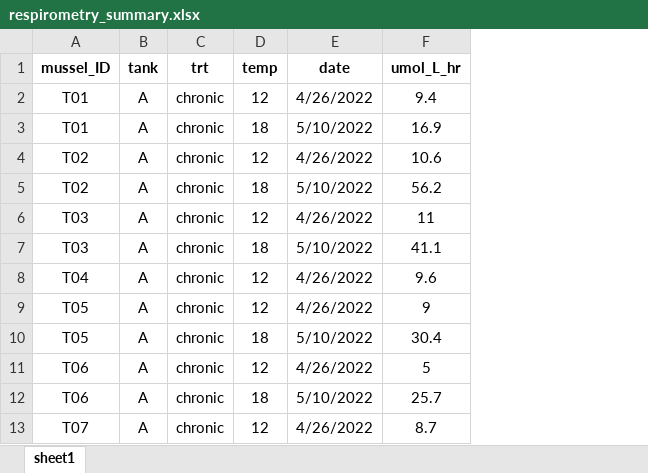
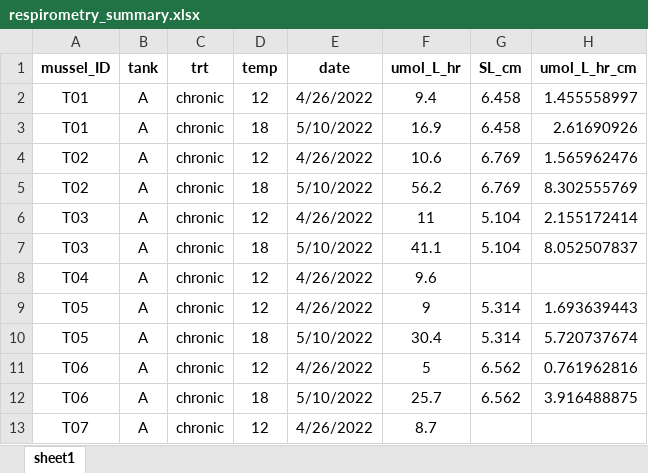
Before and after one commit to aspencoyle/fish541_lab, an Excel workbook: respirometry/output/respirometry_summary.xlsx, sheet sheet1, drawn as a sheet; only a part is shown; values as stored, in another font and other column widths than the file's, no borders; the diff names each change by its address in the sheet, - before the commit and + after, or states it on an @@ line.

Commit message:
size corrected respirometry data

```diff
--- a/respirometry/output/respirometry_summary.xlsx (sheet sheet1)
+++ b/respirometry/output/respirometry_summary.xlsx (sheet sheet1)
+column G (SL_cm), rows 2-12: 6.458 | 6.458 | 6.769 | 6.769 | 5.104 | 5.104 |  | 5.314 | 5.314 | 6.562 | 6.562
+column H (umol_L_hr_cm), rows 2-12: 1.455558997 | 2.61690926 | 1.565962476 | 8.302555769 | 2.155172414 | 8.052507837 |  | 1.693639443 | 5.720737674 | 0.761962816 | 3.916488875
```
